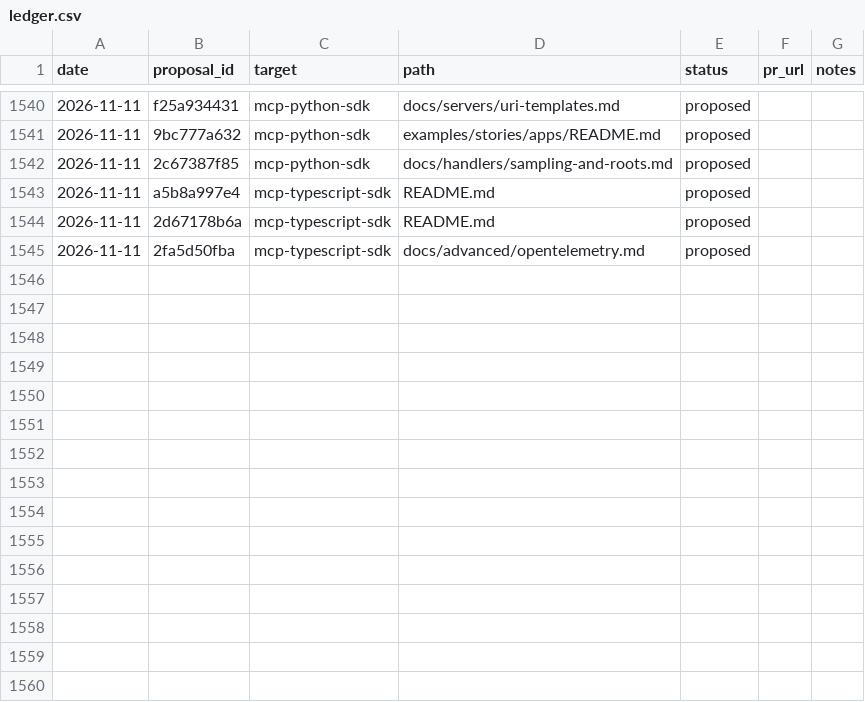
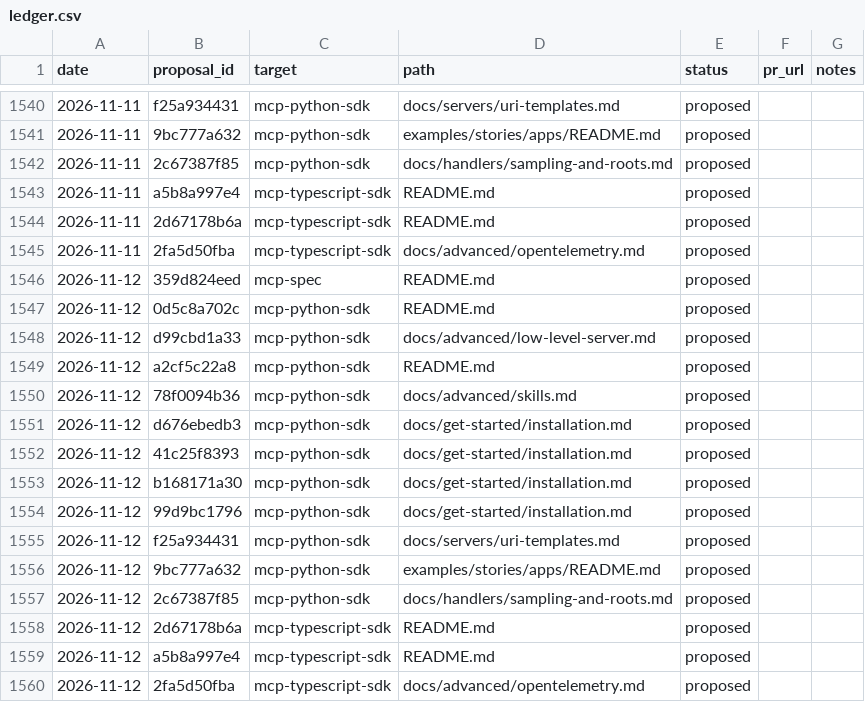
Before and after one commit to grzetich/doc-qual-eval, a CSV file: reports/ledger.csv, drawn as a sheet; only a part is shown, gaps mark what is left out; the diff names each change by its address in the sheet, - before the commit and + after, or states it on an @@ line.

```diff
--- a/reports/ledger.csv
+++ b/reports/ledger.csv
+row 1546: 2026-11-12 | 359d824eed | mcp-spec | README.md | proposed
+row 1547: 2026-11-12 | 0d5c8a702c | mcp-python-sdk | README.md | proposed
+row 1548: 2026-11-12 | d99cbd1a33 | mcp-python-sdk | docs/advanced/low-level-server.md | proposed
+row 1549: 2026-11-12 | a2cf5c22a8 | mcp-python-sdk | README.md | proposed
+row 1550: 2026-11-12 | 78f0094b36 | mcp-python-sdk | docs/advanced/skills.md | proposed
+row 1551: 2026-11-12 | d676ebedb3 | mcp-python-sdk | docs/get-started/installation.md | proposed
+row 1552: 2026-11-12 | 41c25f8393 | mcp-python-sdk | docs/get-started/installation.md | proposed
+row 1553: 2026-11-12 | b168171a30 | mcp-python-sdk | docs/get-started/installation.md | proposed
+row 1554: 2026-11-12 | 99d9bc1796 | mcp-python-sdk | docs/get-started/installation.md | proposed
+row 1555: 2026-11-12 | f25a934431 | mcp-python-sdk | docs/servers/uri-templates.md | proposed
+row 1556: 2026-11-12 | 9bc777a632 | mcp-python-sdk | examples/stories/apps/README.md | proposed
+row 1557: 2026-11-12 | 2c67387f85 | mcp-python-sdk | docs/handlers/sampling-and-roots.md | proposed
+row 1558: 2026-11-12 | 2d67178b6a | mcp-typescript-sdk | README.md | proposed
+row 1559: 2026-11-12 | a5b8a997e4 | mcp-typescript-sdk | README.md | proposed
+row 1560: 2026-11-12 | 2fa5d50fba | mcp-typescript-sdk | docs/advanced/opentelemetry.md | proposed
```
Also changed, not shown: 17 other files.
